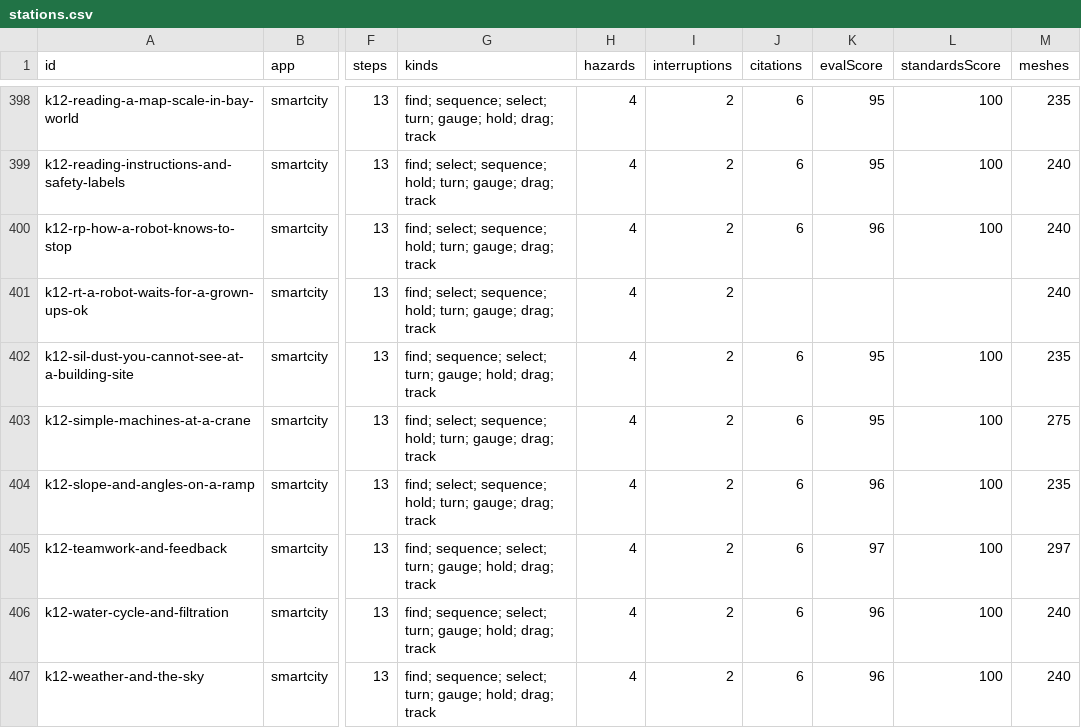
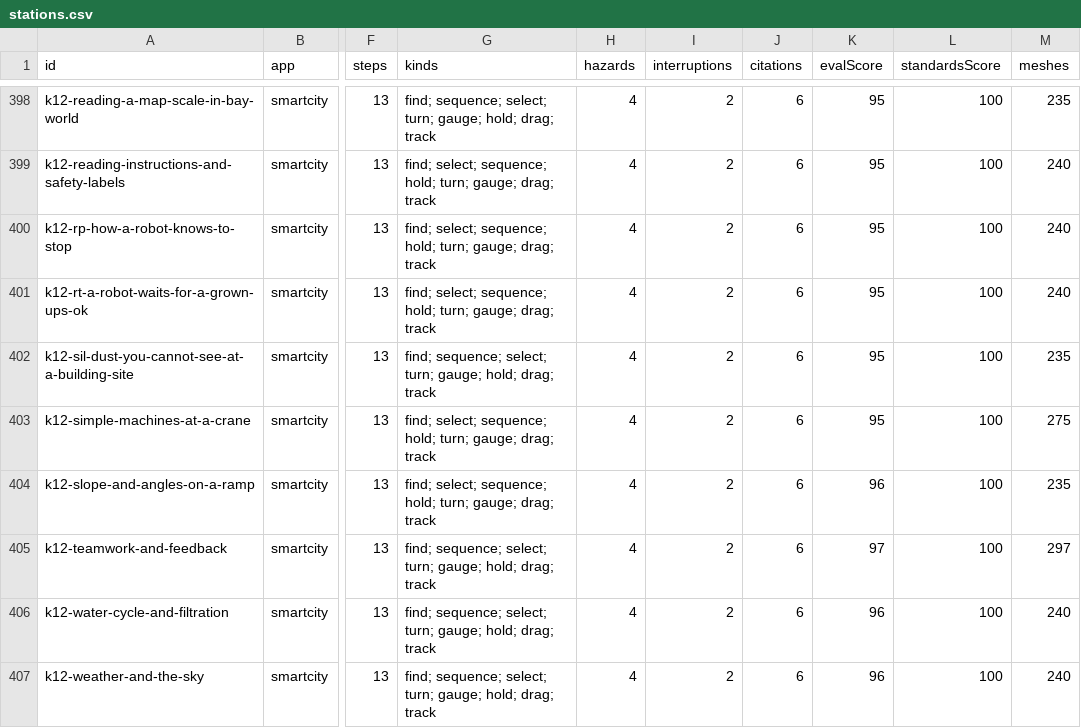
Before and after one commit to AGIFutureFoundation/vr-safety-training, a CSV file: docs/investor/stations.csv, drawn as a sheet; only a part is shown, gaps mark what is left out; the diff names each change by its address in the sheet, - before the commit and + after, or states it on an @@ line.

```diff
--- a/docs/investor/stations.csv
+++ b/docs/investor/stations.csv
-K400 (evalScore): 96
+K400 (evalScore): 95
-J401 (citations): (empty)
+J401 (citations): 6
-K401 (evalScore): (empty)
+K401 (evalScore): 95
-L401 (standardsScore): (empty)
+L401 (standardsScore): 100
```
Also changed, not shown: docs/investor/platform-summary.csv, 7 other files.
